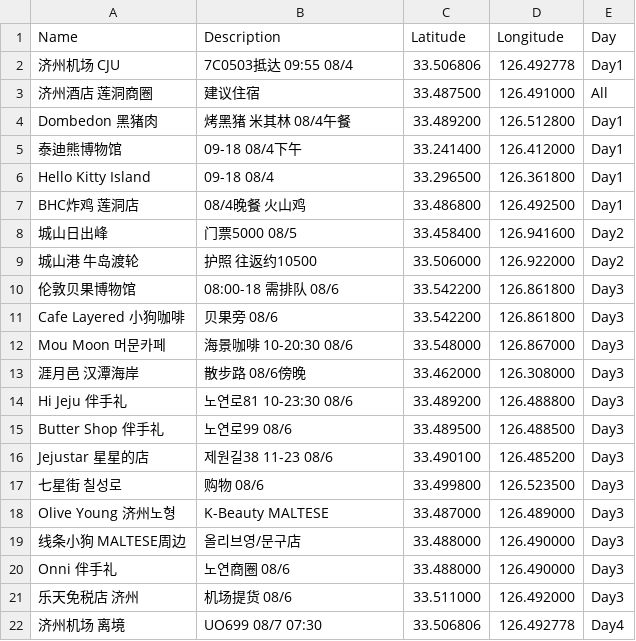
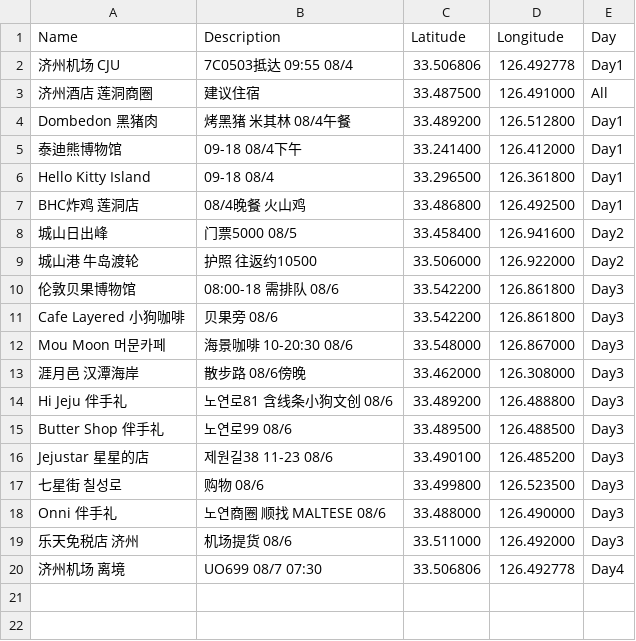
Before and after one commit to Heigy/busan-trip-2026, a CSV file: jeju-locations.csv, drawn as a sheet.

```diff
--- a/jeju-locations.csv
+++ b/jeju-locations.csv
@@ -13,3 +13,3 @@ Mou Moon 머문카페,海景咖啡 10-20:30 08/6,33.548000,126.867000,Day3
 涯月邑 汉潭海岸,散步路 08/6傍晚,33.462000,126.308000,Day3
-Hi Jeju 伴手礼,노연로81 10-23:30 08/6,33.489200,126.488800,Day3
+Hi Jeju 伴手礼,노연로81 含线条小狗文创 08/6,33.489200,126.488800,Day3
 Butter Shop 伴手礼,노연로99 08/6,33.489500,126.488500,Day3
@@ -17,5 +17,3 @@ Jejustar 星星的店,제원길38 11-23 08/6,33.490100,126.485200,Day3
 七星街 칠성로,购物 08/6,33.499800,126.523500,Day3
-Olive Young 济州노형,K-Beauty MALTESE,33.487000,126.489000,Day3
-线条小狗 MALTESE周边,올리브영/문구店,33.488000,126.490000,Day3
-Onni 伴手礼,노연商圈 08/6,33.488000,126.490000,Day3
+Onni 伴手礼,노연商圈 顺找 MALTESE 08/6,33.488000,126.490000,Day3
 乐天免税店 济州,机场提货 08/6,33.511000,126.492000,Day3
```
Also changed, not shown: busan-locations.csv, 11 other files.
